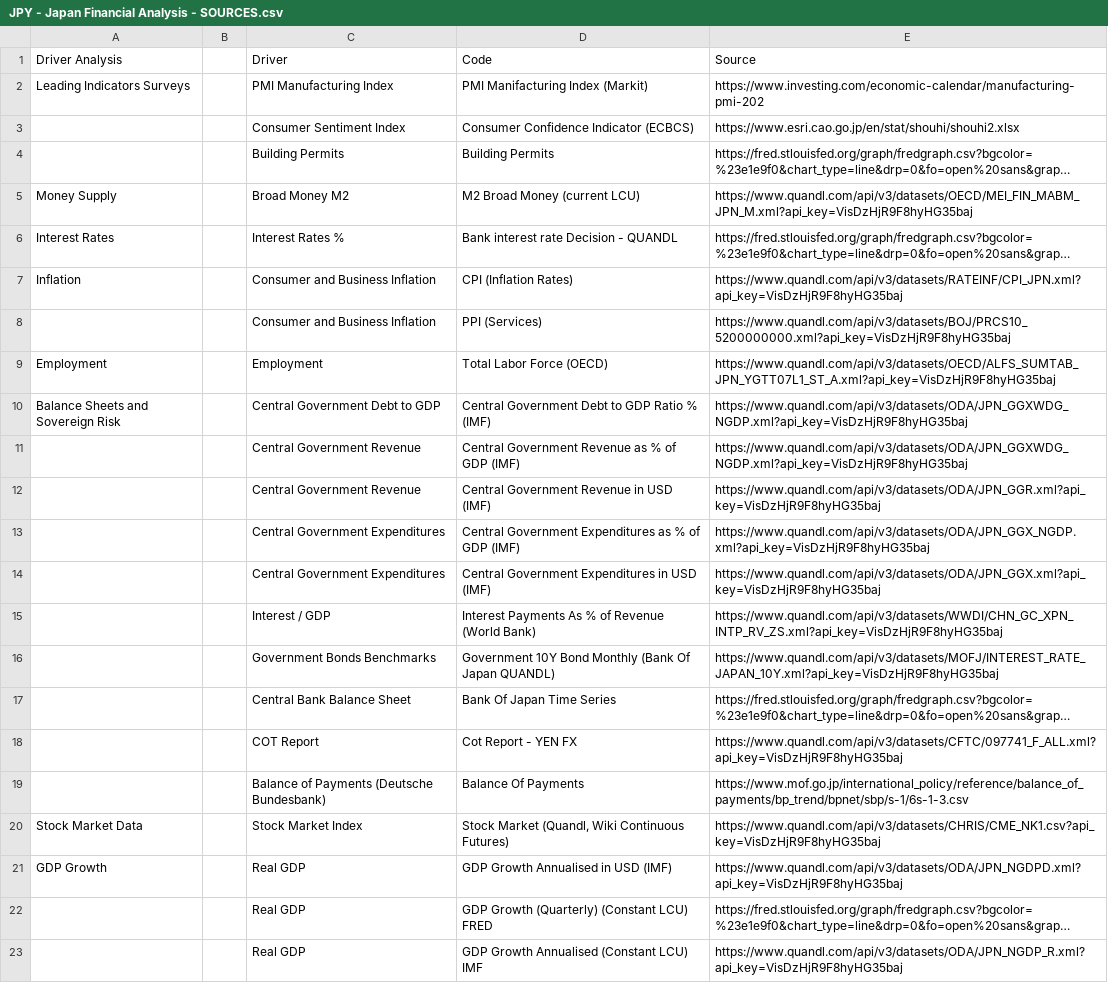
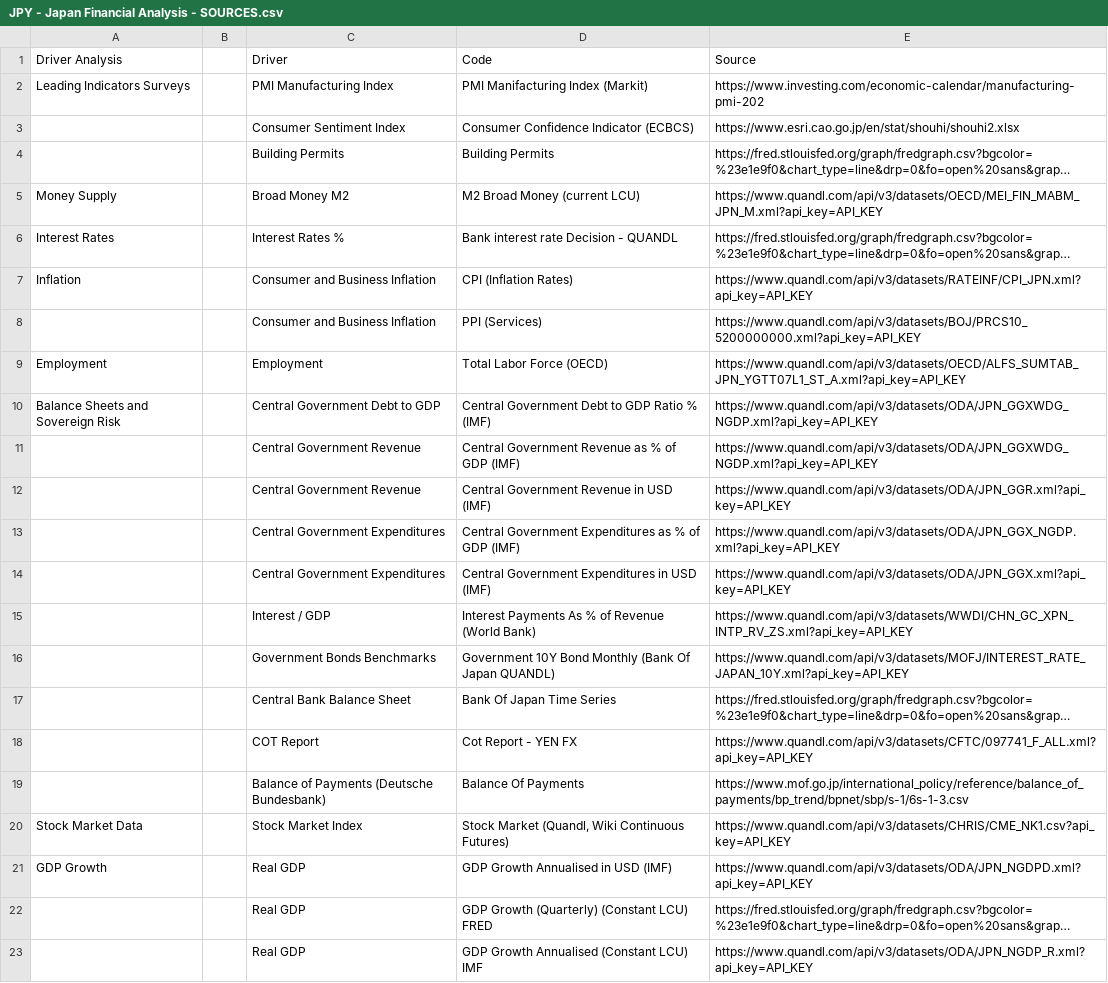
Before and after one commit to lucasomigli/macro-analyst, a CSV file: macroanalyst/data/countries/Japan/JPY - Japan Financial Analysis - SOURCES.csv, drawn as a sheet; long unchanged cells end in …; the diff names each change by its address in the sheet, - before the commit and + after, or states it on an @@ line.

```diff
--- a/macroanalyst/data/countries/Japan/JPY - Japan Financial Analysis - SOURCES.csv
+++ b/macroanalyst/data/countries/Japan/JPY - Japan Financial Analysis - SOURCES.csv
-E5 (Source): https://www.quandl.com/api/v3/datasets/OECD/MEI_FIN_MABM_JPN_M.xml?api_key=VisDzHjR9F8hyHG35baj
+E5 (Source): https://www.quandl.com/api/v3/datasets/OECD/MEI_FIN_MABM_JPN_M.xml?api_key=API_KEY
-E7 (Source): https://www.quandl.com/api/v3/datasets/RATEINF/CPI_JPN.xml?api_key=VisDzHjR9F8hyHG35baj
+E7 (Source): https://www.quandl.com/api/v3/datasets/RATEINF/CPI_JPN.xml?api_key=API_KEY
-E8 (Source): https://www.quandl.com/api/v3/datasets/BOJ/PRCS10_5200000000.xml?api_key=VisDzHjR9F8hyHG35baj
+E8 (Source): https://www.quandl.com/api/v3/datasets/BOJ/PRCS10_5200000000.xml?api_key=API_KEY
-E9 (Source): https://www.quandl.com/api/v3/datasets/OECD/ALFS_SUMTAB_JPN_YGTT07L1_ST_A.xml?api_key=VisDzHjR9F8hyHG35baj
+E9 (Source): https://www.quandl.com/api/v3/datasets/OECD/ALFS_SUMTAB_JPN_YGTT07L1_ST_A.xml?api_key=API_KEY
-E10:E11 (Source): https://www.quandl.com/api/v3/datasets/ODA/JPN_GGXWDG_NGDP.xml?api_key=VisDzHjR9F8hyHG35baj
+E10:E11 (Source): https://www.quandl.com/api/v3/datasets/ODA/JPN_GGXWDG_NGDP.xml?api_key=API_KEY
-E12 (Source): https://www.quandl.com/api/v3/datasets/ODA/JPN_GGR.xml?api_key=VisDzHjR9F8hyHG35baj
+E12 (Source): https://www.quandl.com/api/v3/datasets/ODA/JPN_GGR.xml?api_key=API_KEY
-E13 (Source): https://www.quandl.com/api/v3/datasets/ODA/JPN_GGX_NGDP.xml?api_key=VisDzHjR9F8hyHG35baj
+E13 (Source): https://www.quandl.com/api/v3/datasets/ODA/JPN_GGX_NGDP.xml?api_key=API_KEY
-E14 (Source): https://www.quandl.com/api/v3/datasets/ODA/JPN_GGX.xml?api_key=VisDzHjR9F8hyHG35baj
+E14 (Source): https://www.quandl.com/api/v3/datasets/ODA/JPN_GGX.xml?api_key=API_KEY
-E15 (Source): https://www.quandl.com/api/v3/datasets/WWDI/CHN_GC_XPN_INTP_RV_ZS.xml?api_key=VisDzHjR9F8hyHG35baj
+E15 (Source): https://www.quandl.com/api/v3/datasets/WWDI/CHN_GC_XPN_INTP_RV_ZS.xml?api_key=API_KEY
-E16 (Source): https://www.quandl.com/api/v3/datasets/MOFJ/INTEREST_RATE_JAPAN_10Y.xml?api_key=VisDzHjR9F8hyHG35baj
+E16 (Source): https://www.quandl.com/api/v3/datasets/MOFJ/INTEREST_RATE_JAPAN_10Y.xml?api_key=API_KEY
-E18 (Source): https://www.quandl.com/api/v3/datasets/CFTC/097741_F_ALL.xml?api_key=VisDzHjR9F8hyHG35baj
+E18 (Source): https://www.quandl.com/api/v3/datasets/CFTC/097741_F_ALL.xml?api_key=API_KEY
-E20 (Source): https://www.quandl.com/api/v3/datasets/CHRIS/CME_NK1.csv?api_key=VisDzHjR9F8hyHG35baj
+E20 (Source): https://www.quandl.com/api/v3/datasets/CHRIS/CME_NK1.csv?api_key=API_KEY
-E21 (Source): https://www.quandl.com/api/v3/datasets/ODA/JPN_NGDPD.xml?api_key=VisDzHjR9F8hyHG35baj
+E21 (Source): https://www.quandl.com/api/v3/datasets/ODA/JPN_NGDPD.xml?api_key=API_KEY
-E23 (Source): https://www.quandl.com/api/v3/datasets/ODA/JPN_NGDP_R.xml?api_key=VisDzHjR9F8hyHG35baj
+E23 (Source): https://www.quandl.com/api/v3/datasets/ODA/JPN_NGDP_R.xml?api_key=API_KEY
```
Also changed, not shown: macroanalyst/data/countries/Australia/AUD - Australia Financial Analysis - SOURCES.csv, macroanalyst/data/countries/China/CNY - China Financial Analysis - SOURCES.csv, 17 other files.
